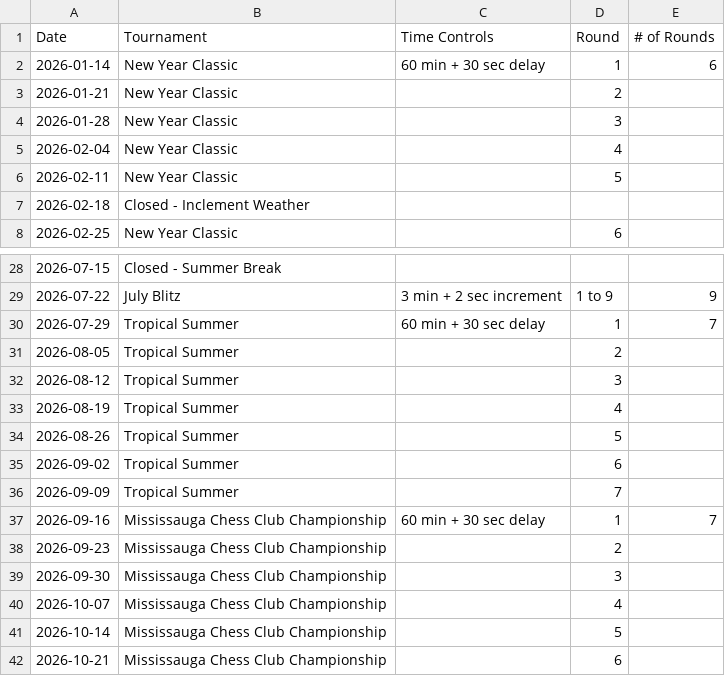
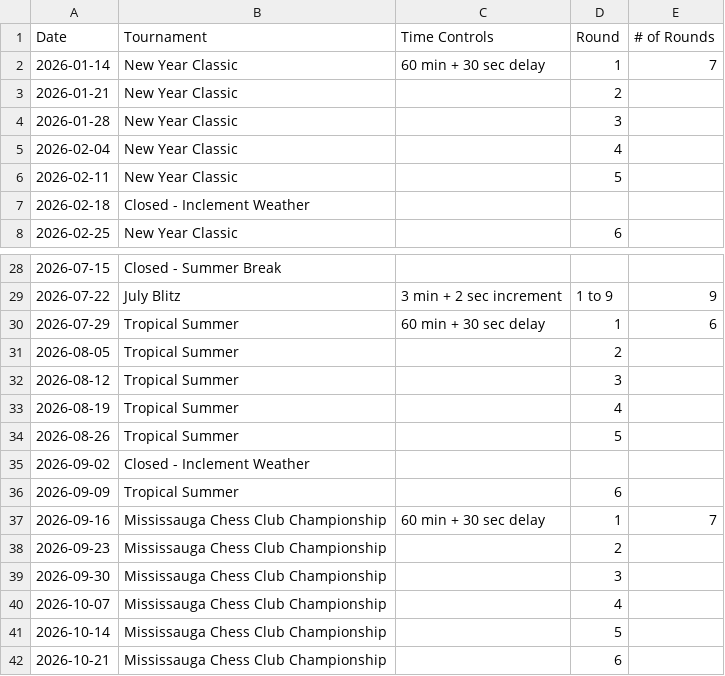
Before and after one commit to JonathanmZhang/mcc-Website, a CSV file: content/pages/schedule/2026Wednesday.csv, drawn as a sheet; only a part is shown, gaps mark what is left out; the diff names each change by its address in the sheet, - before the commit and + after, or states it on an @@ line.

Commit message:
updated wednesday schedule

```diff
--- a/content/pages/schedule/2026Wednesday.csv
+++ b/content/pages/schedule/2026Wednesday.csv
-E2 (# of Rounds): 6
+E2 (# of Rounds): 7
-E30 (# of Rounds): 7
+E30 (# of Rounds): 6
-B35 (Tournament): Tropical Summer
+B35 (Tournament): Closed - Inclement Weather
-D35 (Round): 6
+D35 (Round): (empty)
-D36 (Round): 7
+D36 (Round): 6
```
